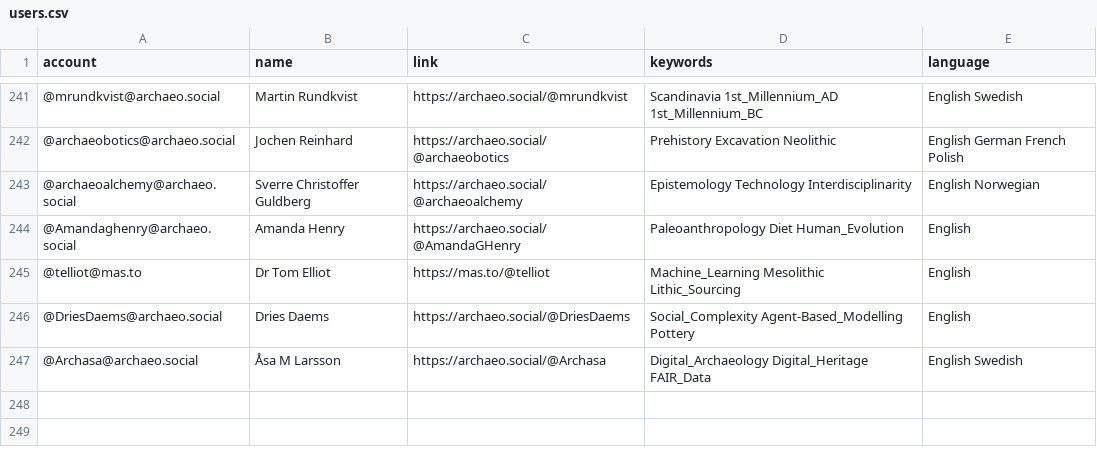
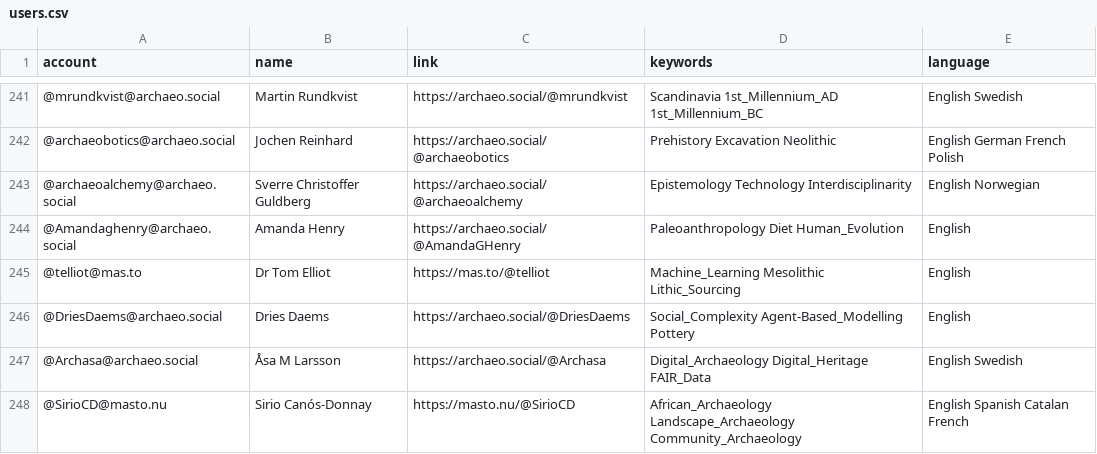
Before and after one commit to steko/Mastodon-Archaeology, a CSV file: resources/users.csv, drawn as a sheet; only a part is shown, gaps mark what is left out; the diff names each change by its address in the sheet, - before the commit and + after, or states it on an @@ line.

Commit message:
Update users.csv
+1

```diff
--- a/resources/users.csv
+++ b/resources/users.csv
+row 248: @SirioCD@masto.nu | Sirio Canós-Donnay | https://masto.nu/@SirioCD | African_Archaeology Landscape_Archaeology Community_Archaeology | English Spanish Catalan French
```
